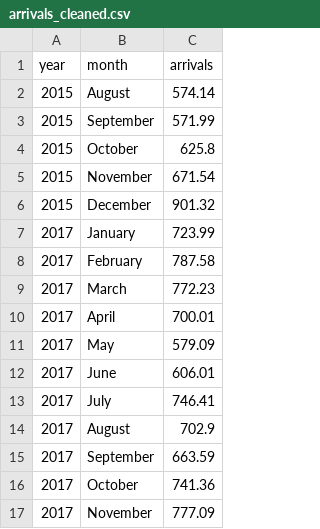
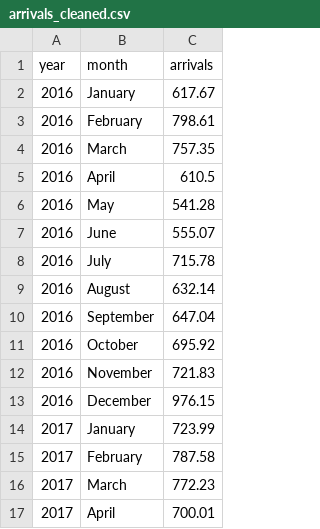
Before and after one commit to NabilaCodes/FIT3179-DV-2, a CSV file: arrivals_cleaned.csv, drawn as a sheet; only a part is shown; the shorter side is filled out with more unchanged rows.

Commit message:
Fixing issues

```diff
--- a/arrivals_cleaned.csv
+++ b/arrivals_cleaned.csv
@@ -1,7 +1,14 @@
 year,month,arrivals
-2015,August,574.14
-2015,September,571.99
-2015,October,625.8
-2015,November,671.54
-2015,December,901.32
+2016,January,617.67
+2016,February,798.61
+2016,March,757.35
+2016,April,610.5
+2016,May,541.28
+2016,June,555.07
+2016,July,715.78
+2016,August,632.14
+2016,September,647.04
+2016,October,695.92
+2016,November,721.83
+2016,December,976.15
 2017,January,723.99
```
